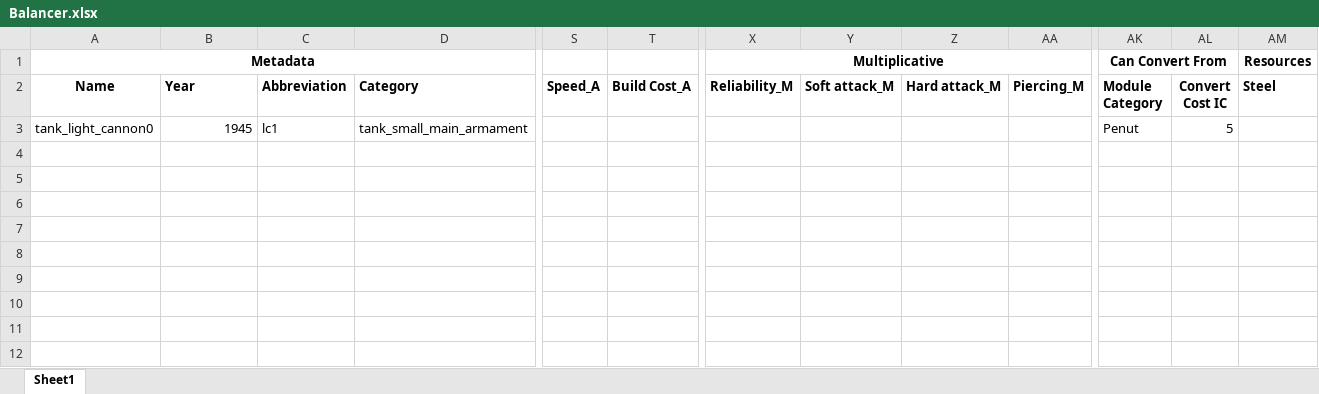
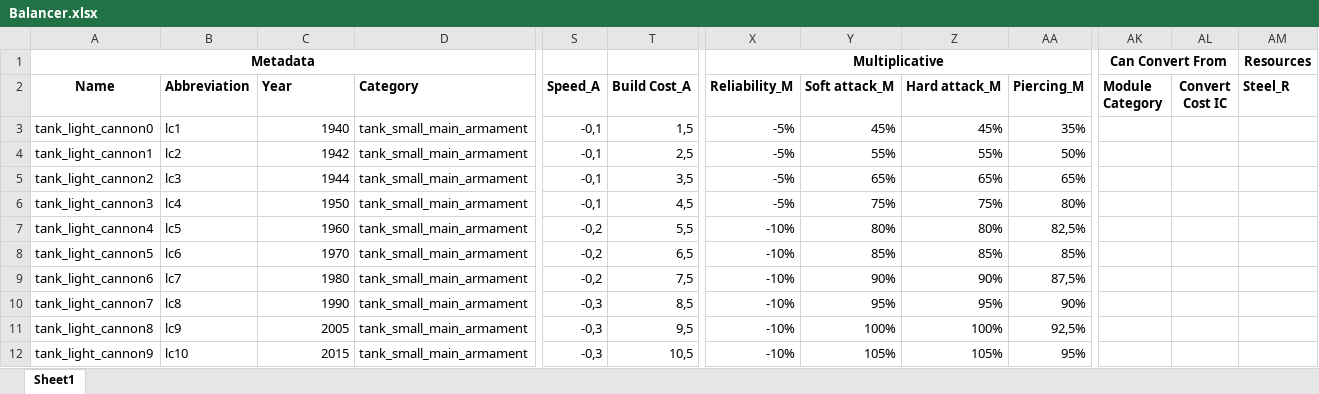
Before and after one commit to Cold-War-Iron-Curtain-Dev-Team/ColdWarIronCurtain, an Excel workbook: CWIC Backup/Polarace/Balancer.xlsx, sheet Sheet1, drawn as a sheet; only a part is shown, gaps mark what is left out; values as stored, in another font and other column widths than the file's, no borders; rows hold the shown columns only; the diff names each change by its address in the sheet, - before the commit and + after, or states it on an @@ line.

```diff
--- a/CWIC Backup/Polarace/Balancer.xlsx (sheet Sheet1)
+++ b/CWIC Backup/Polarace/Balancer.xlsx (sheet Sheet1)
-B2: Year
+B2: Abbreviation
-C2: Abbreviation
+C2: Year
-AM2: Steel
+AM2: Steel_R
-B3 (Abbreviation): 1945
+B3 (Abbreviation): lc1
-C3 (Year): lc1
+C3 (Year): 1940
-S3 (Speed_A): (empty)
+S3 (Speed_A): -0,1
-T3 (Build Cost_A): (empty)
+T3 (Build Cost_A): 1,5
-X3 (Reliability_M): (empty)
+X3 (Reliability_M): -5%
-Y3 (Soft attack_M): (empty)
+Y3 (Soft attack_M): 45%
-Z3 (Hard attack_M): (empty)
+Z3 (Hard attack_M): 45%
-AA3 (Piercing_M): (empty)
+AA3 (Piercing_M): 35%
-AK3 (Module Category): Penut
+AK3 (Module Category): (empty)
-AL3 (Convert Cost IC): 5
+AL3 (Convert Cost IC): (empty)
+row 4: tank_light_cannon1 | lc2 | 1942 | tank_small_main_armament | -0,1 | 2,5 | -5% | 55% | 55% | 50%
+row 5: tank_light_cannon2 | lc3 | 1944 | tank_small_main_armament | -0,1 | 3,5 | -5% | 65% | 65% | 65%
+row 6: tank_light_cannon3 | lc4 | 1950 | tank_small_main_armament | -0,1 | 4,5 | -5% | 75% | 75% | 80%
+row 7: tank_light_cannon4 | lc5 | 1960 | tank_small_main_armament | -0,2 | 5,5 | -10% | 80% | 80% | 82,5%
+row 8: tank_light_cannon5 | lc6 | 1970 | tank_small_main_armament | -0,2 | 6,5 | -10% | 85% | 85% | 85%
+row 9: tank_light_cannon6 | lc7 | 1980 | tank_small_main_armament | -0,2 | 7,5 | -10% | 90% | 90% | 87,5%
+row 10: tank_light_cannon7 | lc8 | 1990 | tank_small_main_armament | -0,3 | 8,5 | -10% | 95% | 95% | 90%
+row 11: tank_light_cannon8 | lc9 | 2005 | tank_small_main_armament | -0,3 | 9,5 | -10% | 100% | 100% | 92,5%
+row 12: tank_light_cannon9 | lc10 | 2015 | tank_small_main_armament | -0,3 | 10,5 | -10% | 105% | 105% | 95%
```
Also changed, not shown: 5 other files.
